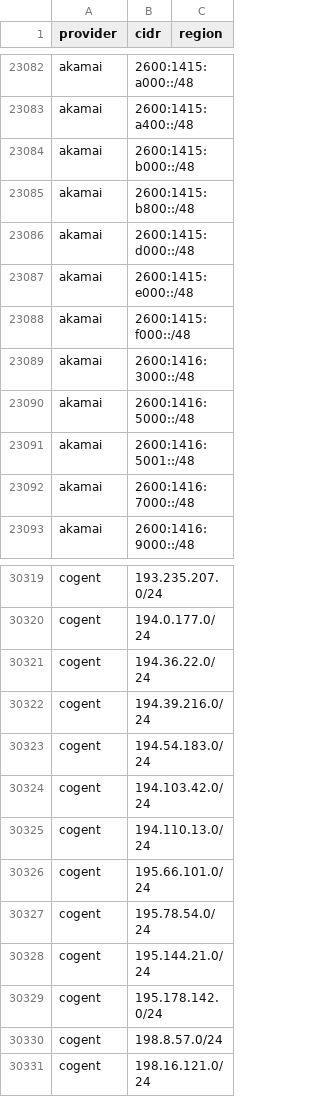
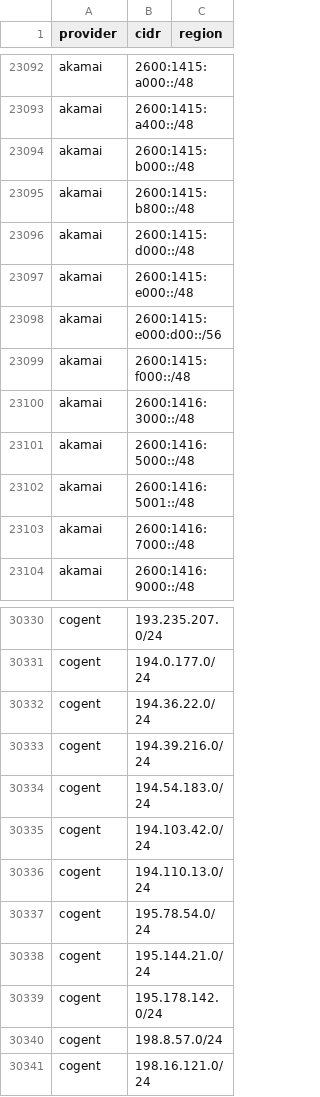
Before and after one commit to prettyleaf/cdn-ip-ranges, a CSV file: all/all.csv, drawn as a sheet; only a part is shown, gaps mark what is left out; the diff covers the shown part only.

```diff
--- a/all/all.csv
+++ b/all/all.csv
@@ -23087,2 +23097,3 @@ akamai,2600:1415:d000::/48,
 akamai,2600:1415:e000::/48,
+akamai,2600:1415:e000:d00::/56,
 akamai,2600:1415:f000::/48,
@@ -30325,3 +30336,2 @@ cogent,194.103.42.0/24,
 cogent,194.110.13.0/24,
-cogent,195.66.101.0/24,
 cogent,195.78.54.0/24,
```
Also changed, not shown: 10 added rows elsewhere in this file, 9 other files.
